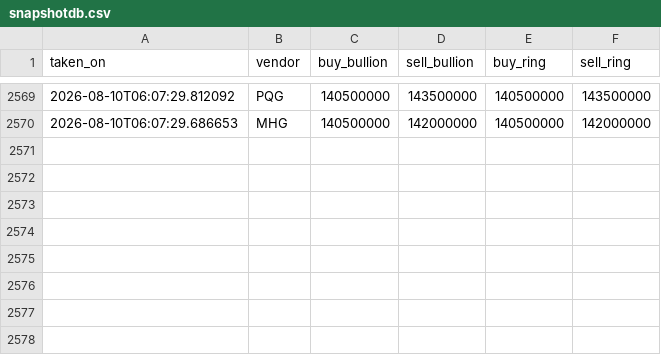
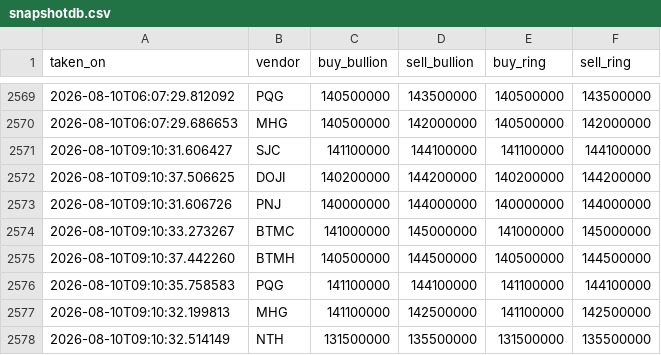
Before and after one commit to SpikeVN/golddb, a CSV file: data/snapshotdb.csv, drawn as a sheet; only a part is shown, gaps mark what is left out; the diff names each change by its address in the sheet, - before the commit and + after, or states it on an @@ line.

```diff
--- a/data/snapshotdb.csv
+++ b/data/snapshotdb.csv
+row 2571: 2026-08-10T09:10:31.606427 | SJC | 141100000 | 144100000 | 141100000 | 144100000
+row 2572: 2026-08-10T09:10:37.506625 | DOJI | 140200000 | 144200000 | 140200000 | 144200000
+row 2573: 2026-08-10T09:10:31.606726 | PNJ | 140000000 | 144000000 | 140000000 | 144000000
+row 2574: 2026-08-10T09:10:33.273267 | BTMC | 141000000 | 145000000 | 141000000 | 145000000
+row 2575: 2026-08-10T09:10:37.442260 | BTMH | 140500000 | 144500000 | 140500000 | 144500000
+row 2576: 2026-08-10T09:10:35.758583 | PQG | 141100000 | 144100000 | 141100000 | 144100000
+row 2577: 2026-08-10T09:10:32.199813 | MHG | 141100000 | 142500000 | 141100000 | 142500000
+row 2578: 2026-08-10T09:10:32.514149 | NTH | 131500000 | 135500000 | 131500000 | 135500000
```
Also changed, not shown: 1 other file.
